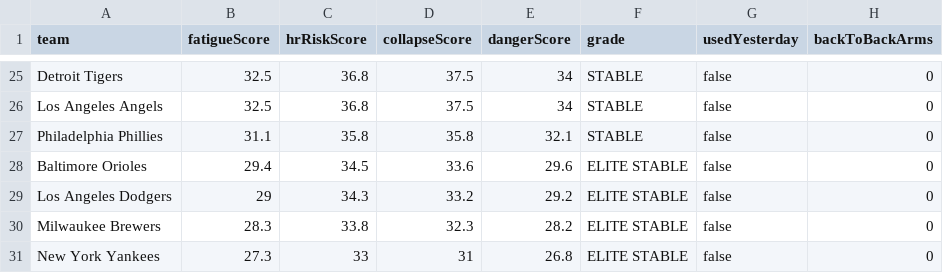
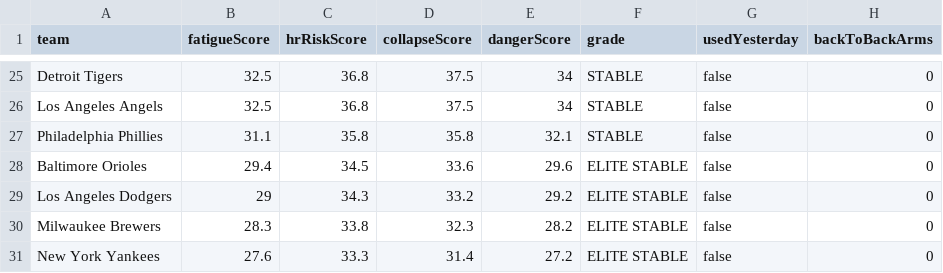
Before and after one commit to sboddy21/TheSlipLab, a CSV file: data/bullpen_collapse_engine.csv, drawn as a sheet; only a part is shown, gaps mark what is left out; the diff covers the shown part only; the diff names each change by its address in the sheet, - before the commit and + after, or states it on an @@ line.

```diff
--- a/data/bullpen_collapse_engine.csv
+++ b/data/bullpen_collapse_engine.csv
-B31 (fatigueScore): 27.3
+B31 (fatigueScore): 27.6
-C31 (hrRiskScore): 33
+C31 (hrRiskScore): 33.3
-D31 (collapseScore): 31
+D31 (collapseScore): 31.4
-E31 (dangerScore): 26.8
+E31 (dangerScore): 27.2
```
Also changed, not shown: 2 added rows, 2 removed rows and 28 edited cells elsewhere in this file, 19 other files.
